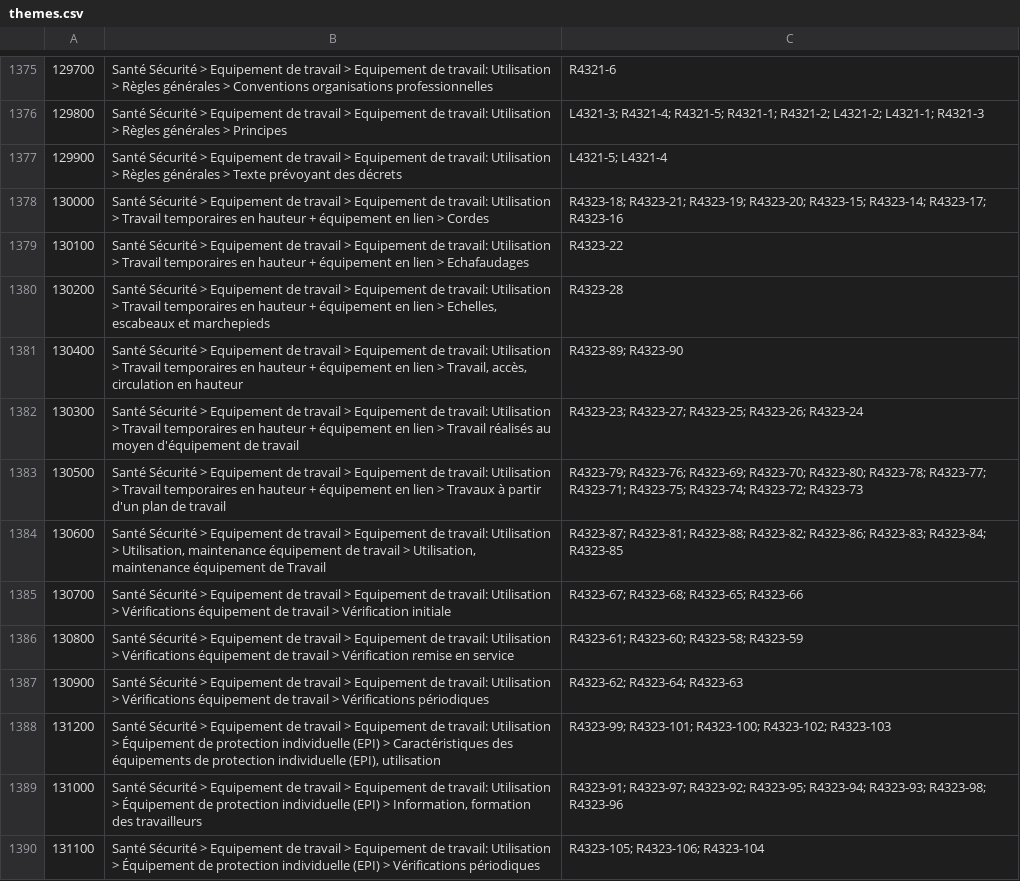
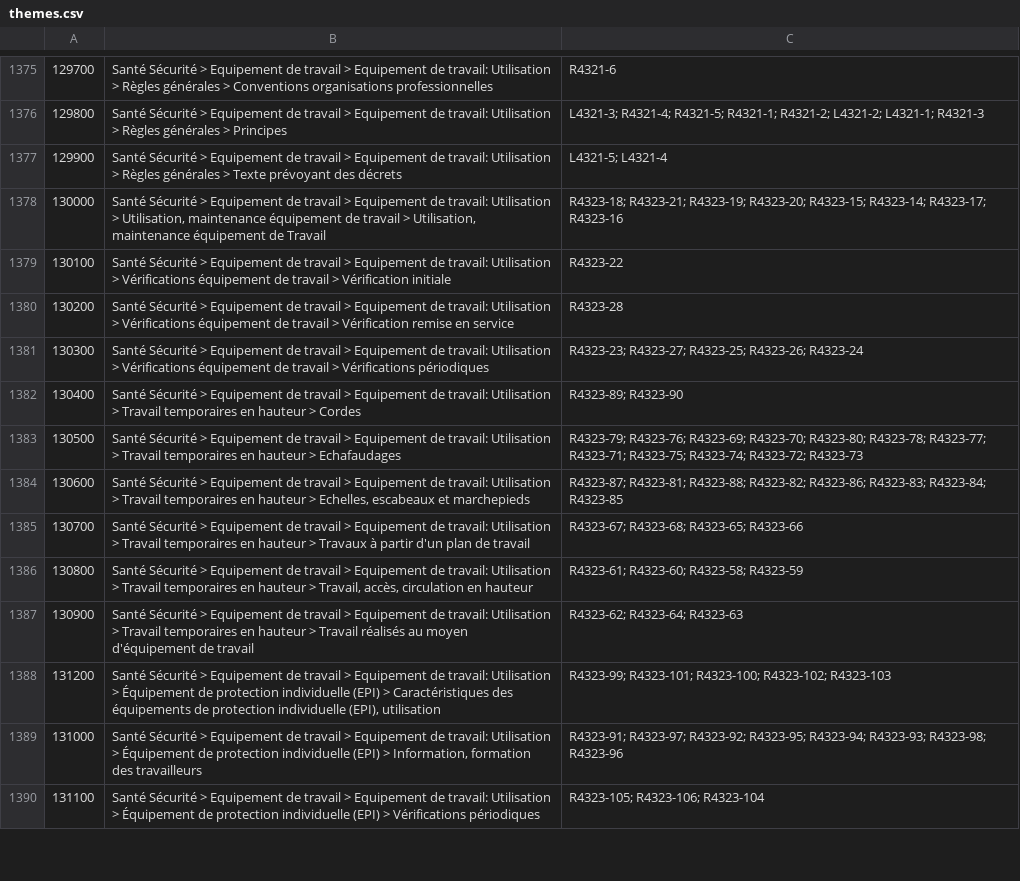
Before and after one commit to jrduscher/code-du-travail-data, a CSV file: dataset/code_du_travail/themes.csv, drawn as a sheet; only a part is shown, gaps mark what is left out.

Commit message:
Update themes.csv

```diff
--- a/dataset/code_du_travail/themes.csv
+++ b/dataset/code_du_travail/themes.csv
@@ -1377,12 +1377,12 @@
 129900	Santé Sécurité > Equipement de travail > Equipement de travail: Utilisation > Règles générales > Texte prévoyant des décrets	L4321-5; L4321-4
-130000	Santé Sécurité > Equipement de travail > Equipement de travail: Utilisation > Travail temporaires en hauteur + équipement en lien > Cordes	R4323-18; R4323-21; R4323-19; R4323-20; R4323-15; R4323-14; R4323-17; R4323-16
-130100	Santé Sécurité > Equipement de travail > Equipement de travail: Utilisation > Travail temporaires en hauteur + équipement en lien > Echafaudages	R4323-22
-130200	Santé Sécurité > Equipement de travail > Equipement de travail: Utilisation > Travail temporaires en hauteur + équipement en lien > Echelles, escabeaux et marchepieds	R4323-28
-130400	Santé Sécurité > Equipement de travail > Equipement de travail: Utilisation > Travail temporaires en hauteur + équipement en lien > Travail, accès, circulation en hauteur	R4323-89; R4323-90
-130300	Santé Sécurité > Equipement de travail > Equipement de travail: Utilisation > Travail temporaires en hauteur + équipement en lien > Travail réalisés au moyen d'équipement de travail	R4323-23; R4323-27; R4323-25; R4323-26; R4323-24
-130500	Santé Sécurité > Equipement de travail > Equipement de travail: Utilisation > Travail temporaires en hauteur + équipement en lien > Travaux à partir d'un plan de travail	R4323-79; R4323-76; R4323-69; R4323-70; R4323-80; R4323-78; R4323-77; R4323-71; R4323-75; R4323-74; R4323-72; R4323-73
-130600	Santé Sécurité > Equipement de travail > Equipement de travail: Utilisation > Utilisation, maintenance équipement de travail > Utilisation, maintenance équipement de Travail	R4323-87; R4323-81; R4323-88; R4323-82; R4323-86; R4323-83; R4323-84; R4323-85
-130700	Santé Sécurité > Equipement de travail > Equipement de travail: Utilisation > Vérifications équipement de travail > Vérification initiale	R4323-67; R4323-68; R4323-65; R4323-66
-130800	Santé Sécurité > Equipement de travail > Equipement de travail: Utilisation > Vérifications équipement de travail > Vérification remise en service	R4323-61; R4323-60; R4323-58; R4323-59
-130900	Santé Sécurité > Equipement de travail > Equipement de travail: Utilisation > Vérifications équipement de travail > Vérifications périodiques	R4323-62; R4323-64; R4323-63
+130000	Santé Sécurité > Equipement de travail > Equipement de travail: Utilisation > Utilisation, maintenance équipement de travail > Utilisation, maintenance équipement de Travail	R4323-18; R4323-21; R4323-19; R4323-20; R4323-15; R4323-14; R4323-17; R4323-16
+130100	Santé Sécurité > Equipement de travail > Equipement de travail: Utilisation > Vérifications équipement de travail > Vérification initiale	R4323-22
+130200	Santé Sécurité > Equipement de travail > Equipement de travail: Utilisation > Vérifications équipement de travail > Vérification remise en service	R4323-28
+130300	Santé Sécurité > Equipement de travail > Equipement de travail: Utilisation > Vérifications équipement de travail > Vérifications périodiques	R4323-23; R4323-27; R4323-25; R4323-26; R4323-24
+130400	Santé Sécurité > Equipement de travail > Equipement de travail: Utilisation > Travail temporaires en hauteur > Cordes	R4323-89; R4323-90
+130500	Santé Sécurité > Equipement de travail > Equipement de travail: Utilisation > Travail temporaires en hauteur > Echafaudages	R4323-79; R4323-76; R4323-69; R4323-70; R4323-80; R4323-78; R4323-77; R4323-71; R4323-75; R4323-74; R4323-72; R4323-73
+130600	Santé Sécurité > Equipement de travail > Equipement de travail: Utilisation > Travail temporaires en hauteur > Echelles, escabeaux et marchepieds	R4323-87; R4323-81; R4323-88; R4323-82; R4323-86; R4323-83; R4323-84; R4323-85
+130700	Santé Sécurité > Equipement de travail > Equipement de travail: Utilisation > Travail temporaires en hauteur > Travaux à partir d'un plan de travail	R4323-67; R4323-68; R4323-65; R4323-66
+130800	Santé Sécurité > Equipement de travail > Equipement de travail: Utilisation > Travail temporaires en hauteur > Travail, accès, circulation en hauteur	R4323-61; R4323-60; R4323-58; R4323-59
+130900	Santé Sécurité > Equipement de travail > Equipement de travail: Utilisation > Travail temporaires en hauteur > Travail réalisés au moyen d'équipement de travail	R4323-62; R4323-64; R4323-63
 131200	Santé Sécurité > Equipement de travail > Equipement de travail: Utilisation > Équipement de protection individuelle (EPI) > Caractéristiques des équipements de protection individuelle (EPI), utilisation	R4323-99; R4323-101; R4323-100; R4323-102; R4323-103
```
